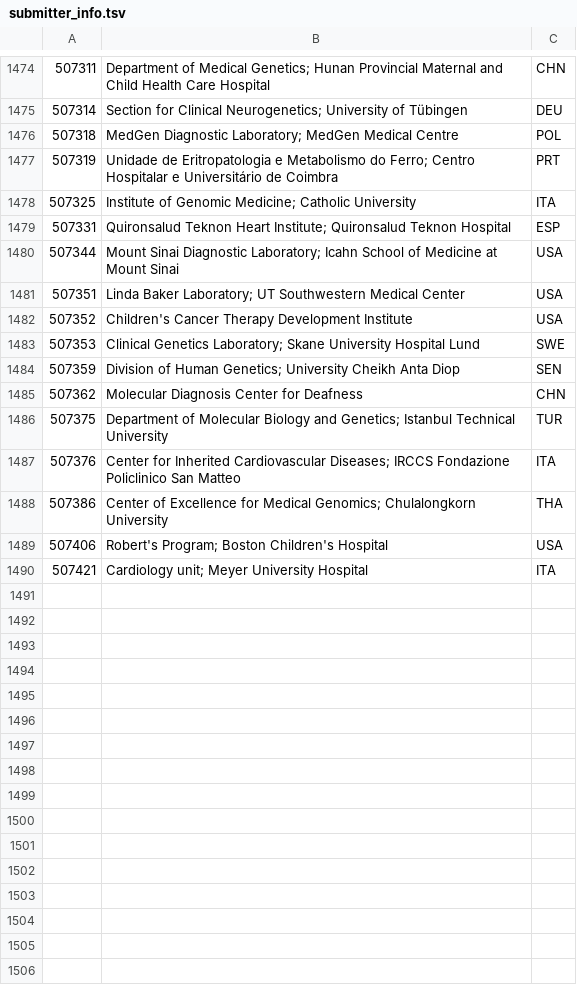
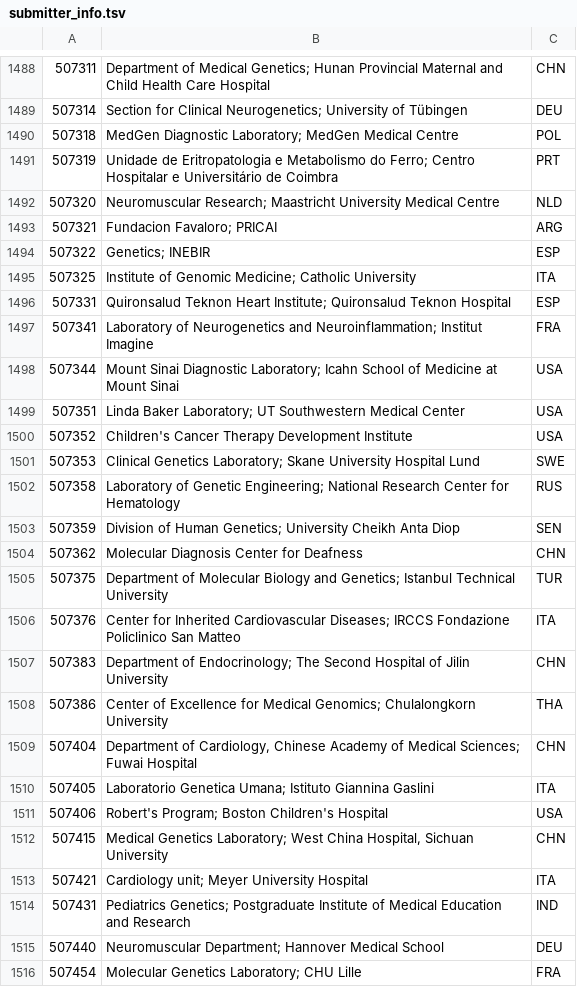
Before and after one commit to eilbecklab/clinvar-miner, a TSV file: submitter_info.tsv, drawn as a sheet; only a part is shown, gaps mark what is left out; the diff covers the shown part only.

Commit message:
Update submitter info

```diff
--- a/submitter_info.tsv
+++ b/submitter_info.tsv
@@ -1477,4 +1491,8 @@
 507319	Unidade de Eritropatologia e Metabolismo do Ferro; Centro Hospitalar e Universitário de Coimbra	PRT
+507320	Neuromuscular Research; Maastricht University Medical Centre	NLD
+507321	Fundacion Favaloro; PRICAI	ARG
+507322	Genetics; INEBIR	ESP
 507325	Institute of Genomic Medicine; Catholic University	ITA
 507331	Quironsalud Teknon Heart Institute; Quironsalud Teknon Hospital	ESP
+507341	Laboratory of Neurogenetics and Neuroinflammation; Institut Imagine	FRA
 507344	Mount Sinai Diagnostic Laboratory; Icahn School of Medicine at Mount Sinai 	USA
@@ -1483,2 +1501,3 @@
 507353	Clinical Genetics Laboratory; Skane University Hospital Lund	SWE
+507358	Laboratory of Genetic Engineering; National Research Center for Hematology	RUS
 507359	Division of Human Genetics; University Cheikh Anta Diop	SEN
@@ -1487,4 +1506,11 @@
 507376	Center for Inherited Cardiovascular Diseases; IRCCS Fondazione Policlinico San Matteo	ITA
+507383	Department of Endocrinology; The Second Hospital of Jilin University	CHN
 507386	Center of Excellence for Medical Genomics; Chulalongkorn University	THA
+507404	Department of Cardiology, Chinese Academy of Medical Sciences; Fuwai Hospital	CHN
+507405	Laboratorio Genetica Umana; Istituto Giannina Gaslini	ITA
 507406	Robert's Program; Boston Children's Hospital	USA
+507415	Medical Genetics Laboratory; West China Hospital, Sichuan University	CHN
 507421	Cardiology unit; Meyer University Hospital	ITA
+507431	Pediatrics Genetics; Postgraduate Institute of Medical Education and Research	IND
+507440	Neuromuscular Department; Hannover Medical School	DEU
+507454	Molecular Genetics Laboratory; CHU Lille	FRA
```
Also changed, not shown: 14 added rows and 2 edited cells elsewhere in this file.
